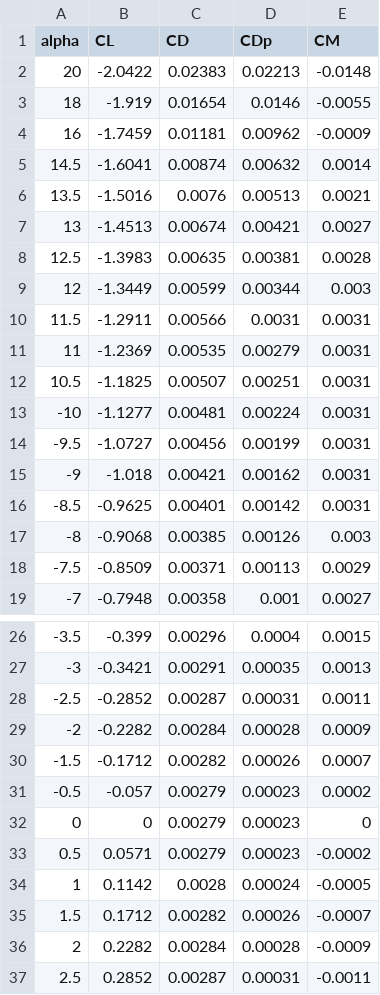
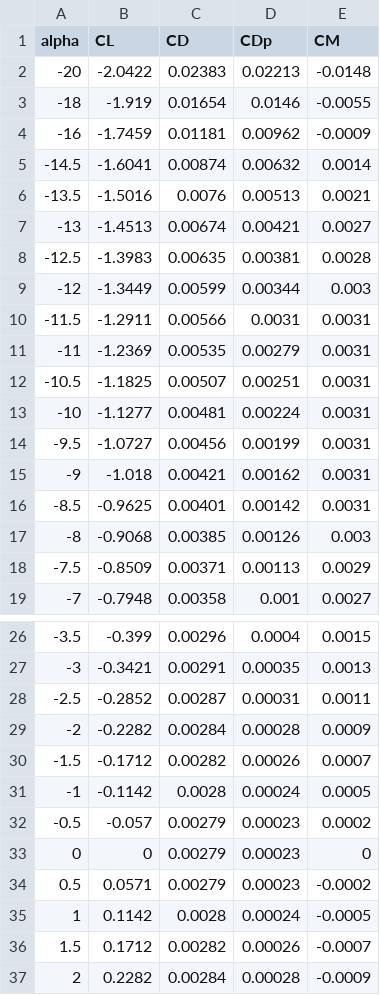
Before and after one commit to Shaun-Ho/flight, a CSV file: data/NACA0006_performance.csv, drawn as a sheet; only a part is shown, gaps mark what is left out; the shorter side is filled out with more unchanged rows.

```diff
--- a/data/NACA0006_performance.csv
+++ b/data/NACA0006_performance.csv
@@ -1,13 +1,13 @@
 alpha,CL,CD,CDp,CM
-20,-2.0422,0.02383,0.02213,-0.0148
-18,-1.919,0.01654,0.0146,-0.0055
-16,-1.7459,0.01181,0.00962,-0.0009
-14.5,-1.6041,0.00874,0.00632,0.0014
-13.5,-1.5016,0.0076,0.00513,0.0021
-13,-1.4513,0.00674,0.00421,0.0027
-12.5,-1.3983,0.00635,0.00381,0.0028
-12,-1.3449,0.00599,0.00344,0.003
-11.5,-1.2911,0.00566,0.0031,0.0031
-11,-1.2369,0.00535,0.00279,0.0031
-10.5,-1.1825,0.00507,0.00251,0.0031
+-20,-2.0422,0.02383,0.02213,-0.0148
+-18,-1.919,0.01654,0.0146,-0.0055
+-16,-1.7459,0.01181,0.00962,-0.0009
+-14.5,-1.6041,0.00874,0.00632,0.0014
+-13.5,-1.5016,0.0076,0.00513,0.0021
+-13,-1.4513,0.00674,0.00421,0.0027
+-12.5,-1.3983,0.00635,0.00381,0.0028
+-12,-1.3449,0.00599,0.00344,0.003
+-11.5,-1.2911,0.00566,0.0031,0.0031
+-11,-1.2369,0.00535,0.00279,0.0031
+-10.5,-1.1825,0.00507,0.00251,0.0031
 -10,-1.1277,0.00481,0.00224,0.0031
@@ -30,2 +30,3 @@ alpha,CL,CD,CDp,CM
 -1.5,-0.1712,0.00282,0.00026,0.0007
+-1,-0.1142,0.0028,0.00024,0.0005
 -0.5,-0.057,0.00279,0.00023,0.0002
```
Also changed, not shown: data/NACA2406_performance.csv.
